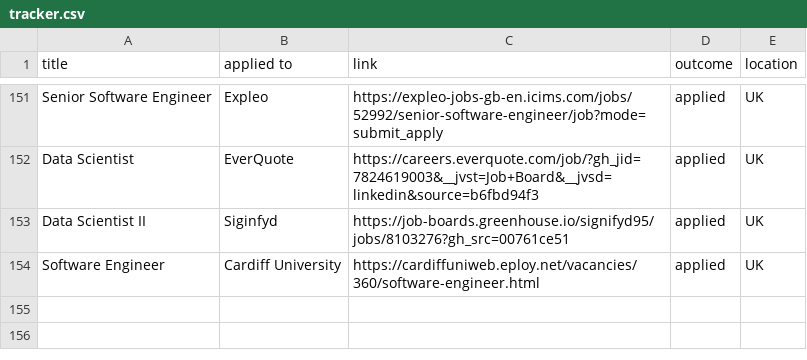
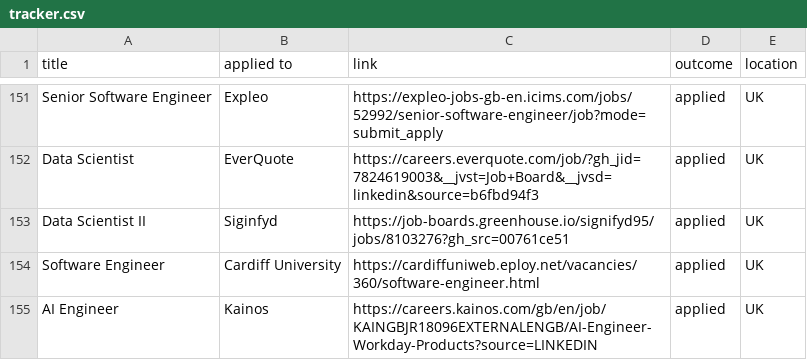
Before and after one commit to ivan020/resume, a CSV file: tracker.csv, drawn as a sheet; only a part is shown, gaps mark what is left out; the diff names each change by its address in the sheet, - before the commit and + after, or states it on an @@ line.

```diff
--- a/tracker.csv
+++ b/tracker.csv
+row 155: AI Engineer | Kainos | https://careers.kainos.com/gb/en/job/KAINGBJR18096EXTERNALENGB/AI-Engineer-Workday-Products?source=LINKEDIN | applied | UK
```
Also changed, not shown: 5 other files.
